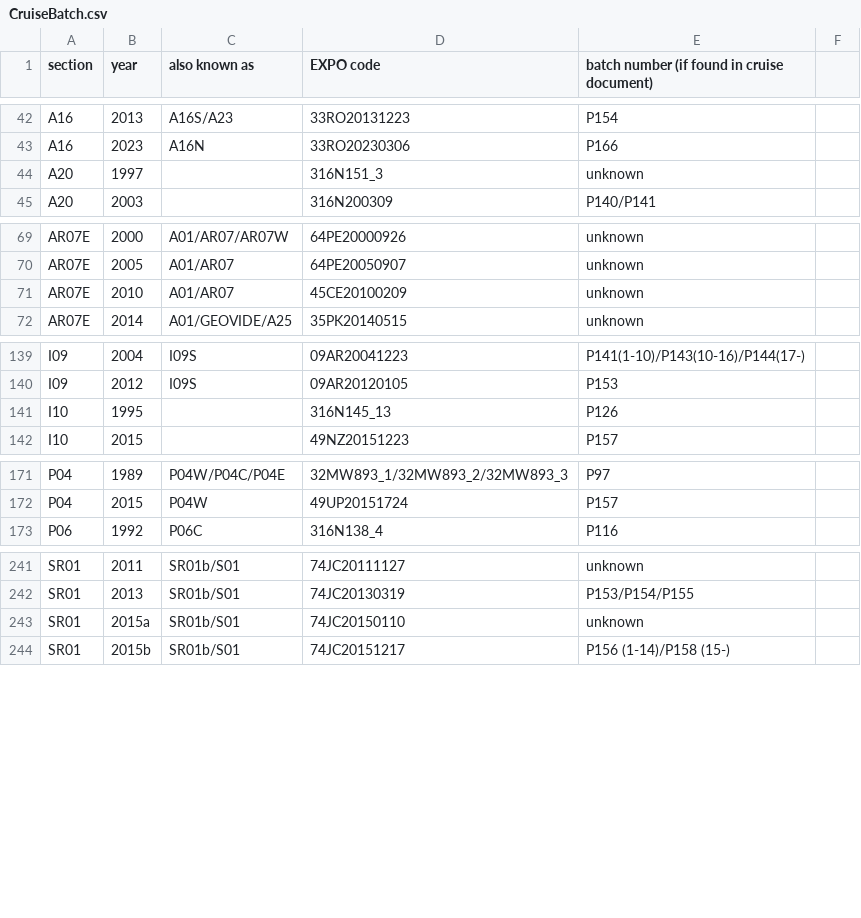
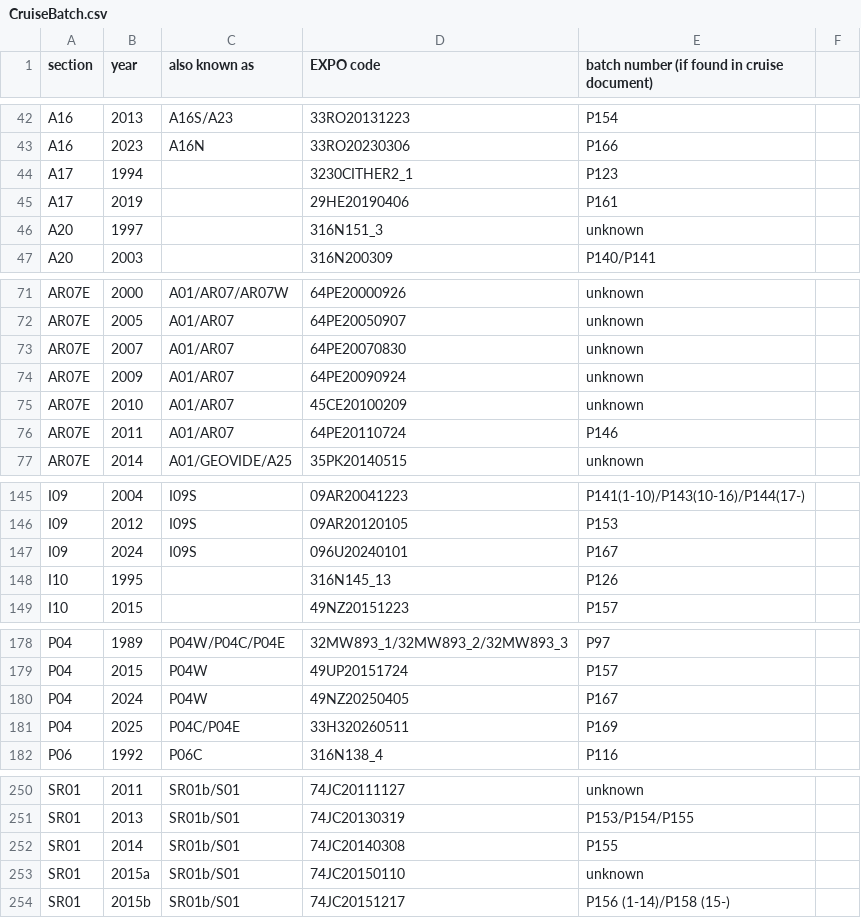
Before and after one commit to kkats/GO-SHIP-Easy-Ocean, a CSV file: SaltBatchOffset/CruiseBatch.csv, drawn as a sheet; only a part is shown, gaps mark what is left out; the diff covers the shown part only; the diff names each change by its address in the sheet, - before the commit and + after, or states it on an @@ line.

Commit message:
SaltBatchOffset updated.

```diff
--- a/SaltBatchOffset/CruiseBatch.csv
+++ b/SaltBatchOffset/CruiseBatch.csv
+row 44: A17 | 1994 |  | 3230CITHER2_1 | P123
+row 45: A17 | 2019 |  | 29HE20190406 | P161
+row 73: AR07E | 2007 | A01/AR07 | 64PE20070830 | unknown
+row 74: AR07E | 2009 | A01/AR07 | 64PE20090924 | unknown
+row 76: AR07E | 2011 | A01/AR07 | 64PE20110724 | P146
+row 147: I09 | 2024 | I09S | 096U20240101 | P167
+row 180: P04 | 2024 | P04W | 49NZ20250405 | P167
+row 181: P04 | 2025 | P04C/P04E | 33H320260511 | P169
+row 252: SR01 | 2014 | SR01b/S01 | 74JC20140308 | P155
```
Also changed, not shown: 1 added row elsewhere in this file, 1 other file.
